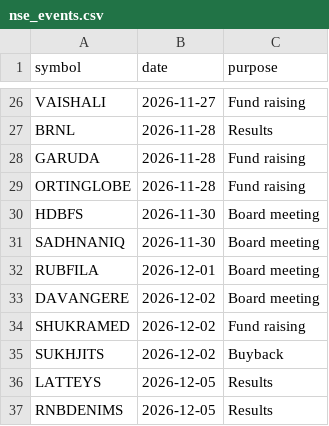
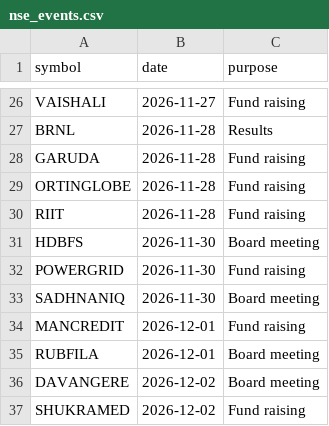
Before and after one commit to dopawire/nse-relative-strength, a CSV file: nse_events.csv, drawn as a sheet; only a part is shown, gaps mark what is left out; the shorter side is filled out with more unchanged rows.

```diff
--- a/nse_events.csv
+++ b/nse_events.csv
@@ -29,4 +29,7 @@ GARUDA,2026-11-28,Fund raising
 ORTINGLOBE,2026-11-28,Fund raising
+RIIT,2026-11-28,Fund raising
 HDBFS,2026-11-30,Board meeting
+POWERGRID,2026-11-30,Fund raising
 SADHNANIQ,2026-11-30,Board meeting
+MANCREDIT,2026-12-01,Fund raising
 RUBFILA,2026-12-01,Board meeting
```
Also changed, not shown: nse_ipos.csv, nse_stock_master.csv, 2 other files.
